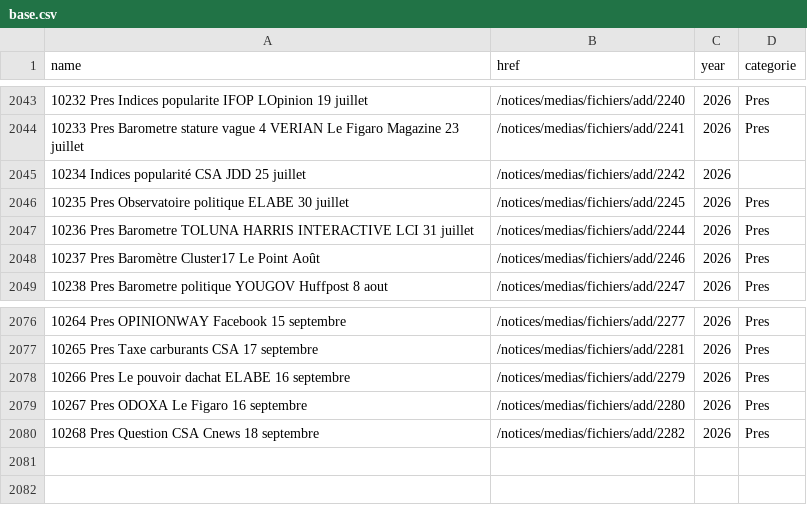
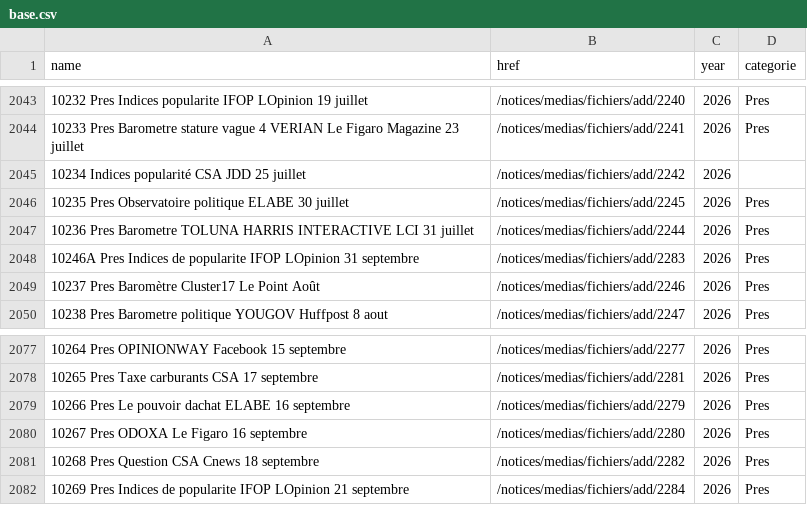
Before and after one commit to MieuxVoter/sondages-commission-index, a CSV file: base.csv, drawn as a sheet; only a part is shown, gaps mark what is left out; the diff names each change by its address in the sheet, - before the commit and + after, or states it on an @@ line.

```diff
--- a/base.csv
+++ b/base.csv
+row 2048: 10246A Pres Indices de popularite IFOP LOpinion 31 septembre | /notices/medias/fichiers/add/2283 | 2026 | Pres
+row 2082: 10269 Pres Indices de popularite IFOP LOpinion 21 septembre | /notices/medias/fichiers/add/2284 | 2026 | Pres
```
Also changed, not shown: files.csv, 4 other files.
